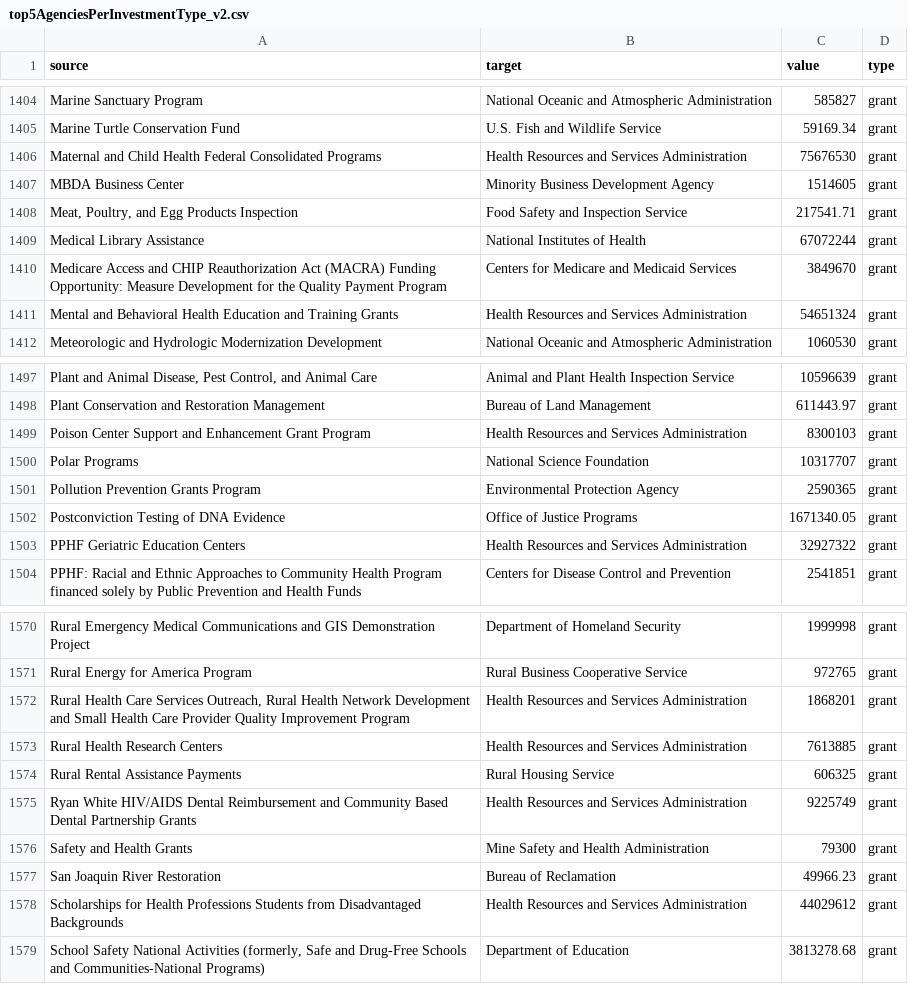
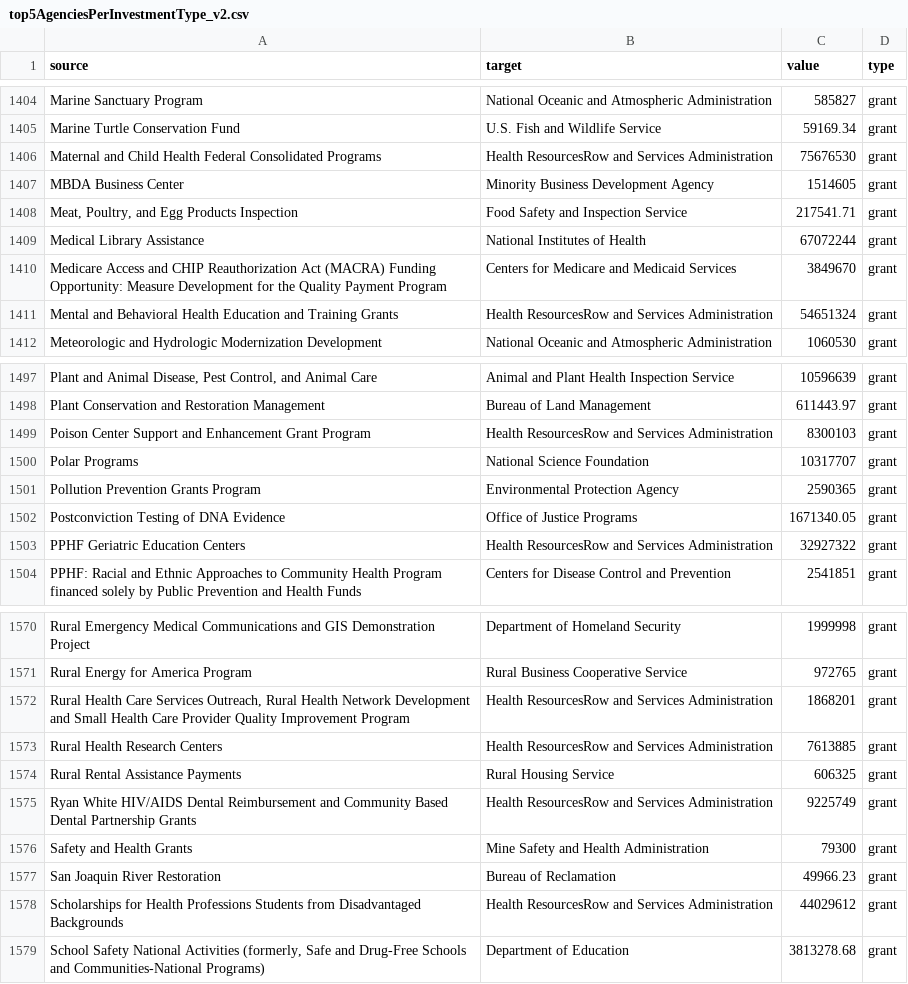
Before and after one commit to g4brielvs/datalab, a CSV file: src/data/colleges-and-universities/categories/top5AgenciesPerInvestmentType_v2.csv, drawn as a sheet; only a part is shown, gaps mark what is left out; the diff covers the shown part only.

```diff
--- a/src/data/colleges-and-universities/categories/top5AgenciesPerInvestmentType_v2.csv
+++ b/src/data/colleges-and-universities/categories/top5AgenciesPerInvestmentType_v2.csv
@@ -1405,3 +1405,3 @@
 "Marine Turtle Conservation Fund","U.S. Fish and Wildlife Service",59169.34,"grant"
-"Maternal and Child Health Federal Consolidated Programs","Health Resources and Services Administration",75676530,"grant"
+"Maternal and Child Health Federal Consolidated Programs","Health ResourcesRow and Services Administration",75676530,"grant"
 "MBDA Business Center","Minority Business Development Agency",1514605,"grant"
@@ -1410,3 +1410,3 @@
 "Medicare Access and CHIP Reauthorization Act (MACRA) Funding Opportunity: Measure Development for the Quality Payment Program","Centers for Medicare and Medicaid Services",3849670,"grant"
-"Mental and Behavioral Health Education and Training Grants ","Health Resources and Services Administration",54651324,"grant"
+"Mental and Behavioral Health Education and Training Grants ","Health ResourcesRow and Services Administration",54651324,"grant"
 "Meteorologic and Hydrologic Modernization Development","National Oceanic and Atmospheric Administration",1060530,"grant"
@@ -1498,3 +1498,3 @@
 "Plant Conservation and Restoration Management","Bureau of Land Management",611443.97,"grant"
-"Poison Center Support and Enhancement Grant Program","Health Resources and Services Administration",8300103,"grant"
+"Poison Center Support and Enhancement Grant Program","Health ResourcesRow and Services Administration",8300103,"grant"
 "Polar Programs","National Science Foundation",10317707,"grant"
@@ -1502,3 +1502,3 @@
 "Postconviction Testing of DNA Evidence","Office of Justice Programs",1671340.05,"grant"
-"PPHF Geriatric Education Centers ","Health Resources and Services Administration",32927322,"grant"
+"PPHF Geriatric Education Centers ","Health ResourcesRow and Services Administration",32927322,"grant"
 "PPHF: Racial and Ethnic Approaches to Community Health Program financed solely by Public Prevention and Health Funds ","Centers for Disease Control and Prevention",2541851,"grant"
@@ -1571,9 +1571,9 @@
 "Rural Energy for America Program","Rural Business Cooperative Service",972765,"grant"
-"Rural Health Care Services Outreach, Rural Health Network Development and Small Health Care Provider  Quality Improvement Program ","Health Resources and Services Administration",1868201,"grant"
-"Rural Health Research Centers","Health Resources and Services Administration",7613885,"grant"
+"Rural Health Care Services Outreach, Rural Health Network Development and Small Health Care Provider  Quality Improvement Program ","Health ResourcesRow and Services Administration",1868201,"grant"
+"Rural Health Research Centers","Health ResourcesRow and Services Administration",7613885,"grant"
 "Rural Rental Assistance Payments","Rural Housing Service",606325,"grant"
-"Ryan White HIV/AIDS Dental Reimbursement and Community Based Dental Partnership Grants","Health Resources and Services Administration",9225749,"grant"
+"Ryan White HIV/AIDS Dental Reimbursement and Community Based Dental Partnership Grants","Health ResourcesRow and Services Administration",9225749,"grant"
 "Safety and Health Grants","Mine Safety and Health Administration",79300,"grant"
 "San Joaquin River Restoration ","Bureau of Reclamation",49966.23,"grant"
-"Scholarships for Health Professions Students from Disadvantaged Backgrounds","Health Resources and Services Administration",44029612,"grant"
+"Scholarships for Health Professions Students from Disadvantaged Backgrounds","Health ResourcesRow and Services Administration",44029612,"grant"
 "School Safety National Activities (formerly, Safe and Drug-Free Schools and Communities-National Programs)","Department of Education",3813278.68,"grant"
```
Also changed, not shown: 66 edited cells elsewhere in this file, src/data/colleges-and-universities/categories/top5AgenciesPerInvestmentType_v3.csv, src/data/colleges-and-universities/categories/top5InstitutionsPerInvestmentType_v2.csv, 42 other files.
